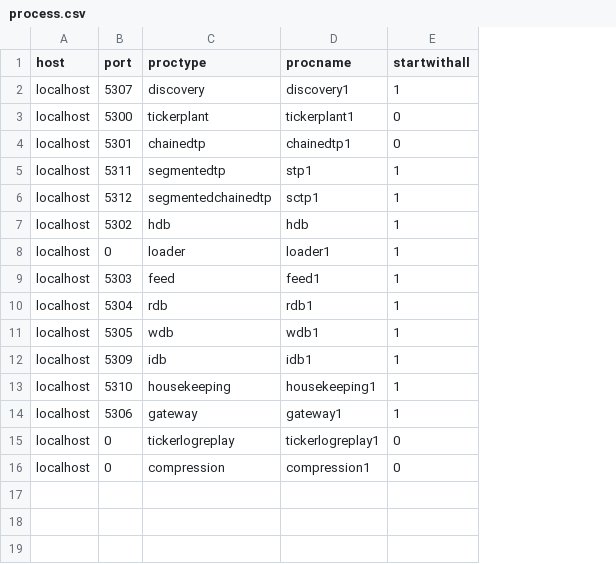
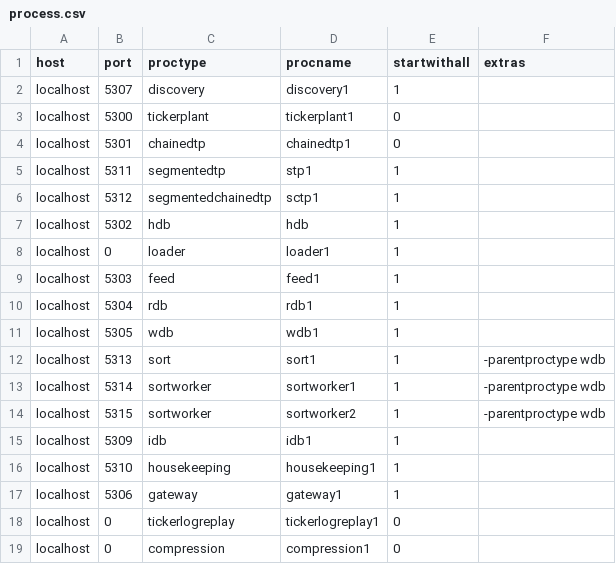
Before and after one commit to DataIntellectTech/TorqX-POC, a CSV file: appconfig/process.csv, drawn as a sheet; the diff names each change by its address in the sheet, - before the commit and + after, or states it on an @@ line.

```diff
--- a/appconfig/process.csv
+++ b/appconfig/process.csv
+column F (extras), empty
+row 12: localhost | 5313 | sort | sort1 | 1 | -parentproctype wdb
+row 13: localhost | 5314 | sortworker | sortworker1 | 1 | -parentproctype wdb
+row 14: localhost | 5315 | sortworker | sortworker2 | 1 | -parentproctype wdb
```
Also changed, not shown: 7 other files.
